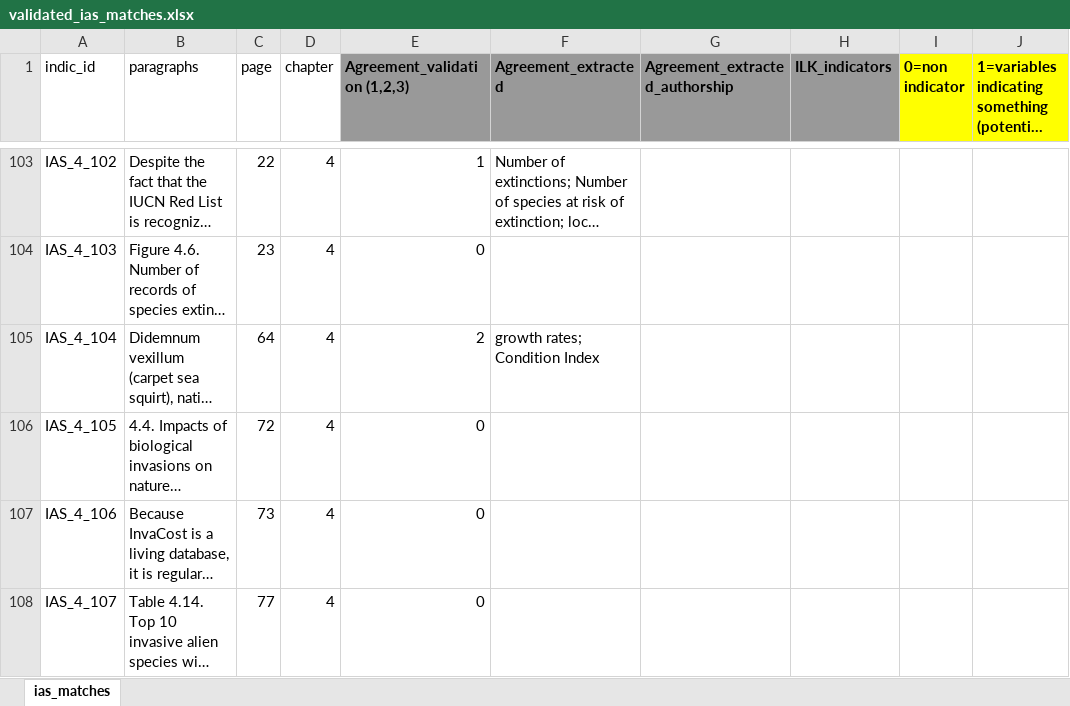
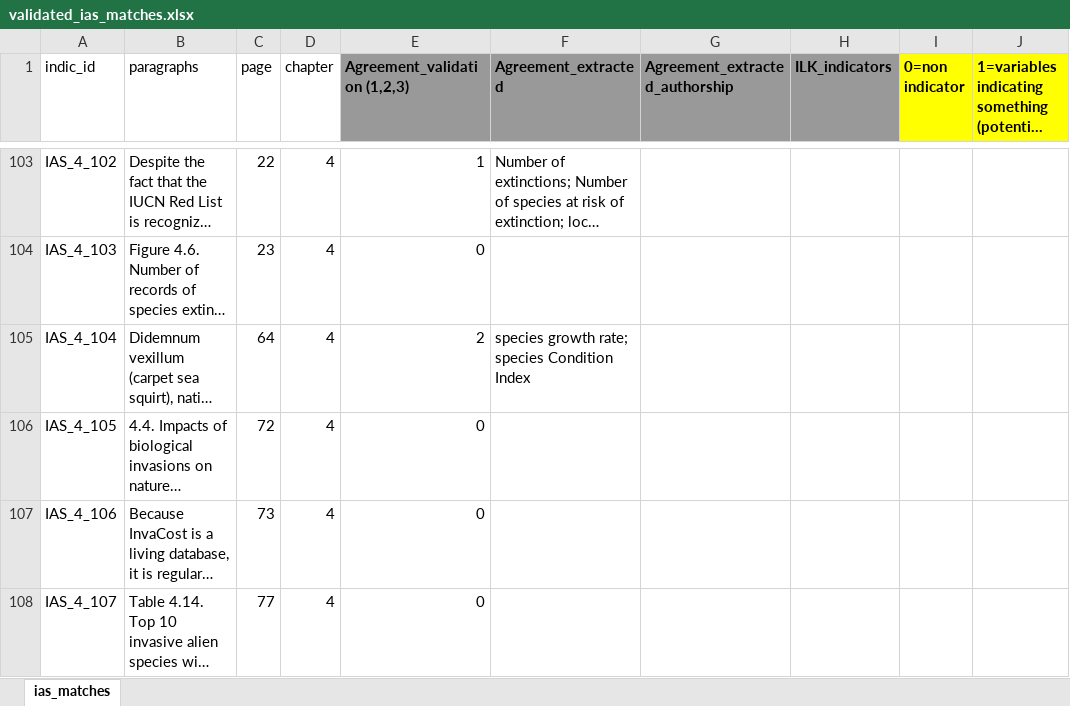
Before and after one commit to IPBES-Data/IPBES_Data_Indicators, an Excel workbook: input/assessments/automated_search/extracted_paragraphs/manual_validation/validated_ias_matches.xlsx, sheet ias_matches, drawn as a sheet; only a part is shown, gaps mark what is left out; long unchanged cells end in …; values as stored, in another font and other column widths than the file's, no borders; the diff names each change by its address in the sheet, - before the commit and + after, or states it on an @@ line.

```diff
--- a/input/assessments/automated_search/extracted_paragraphs/manual_validation/validated_ias_matches.xlsx (sheet ias_matches)
+++ b/input/assessments/automated_search/extracted_paragraphs/manual_validation/validated_ias_matches.xlsx (sheet ias_matches)
-F105 (Agreement_extracted): growth rates; Condition Index
+F105 (Agreement_extracted): species growth rate; species Condition Index
```
Also changed, not shown: input/assessments/automated_search/extracted_paragraphs/manual_validation/validated_AR6_WG1_matches.xlsx, input/assessments/automated_search/extracted_paragraphs/manual_validation/validated_GEO6_matches.xlsx, 3 other files.
